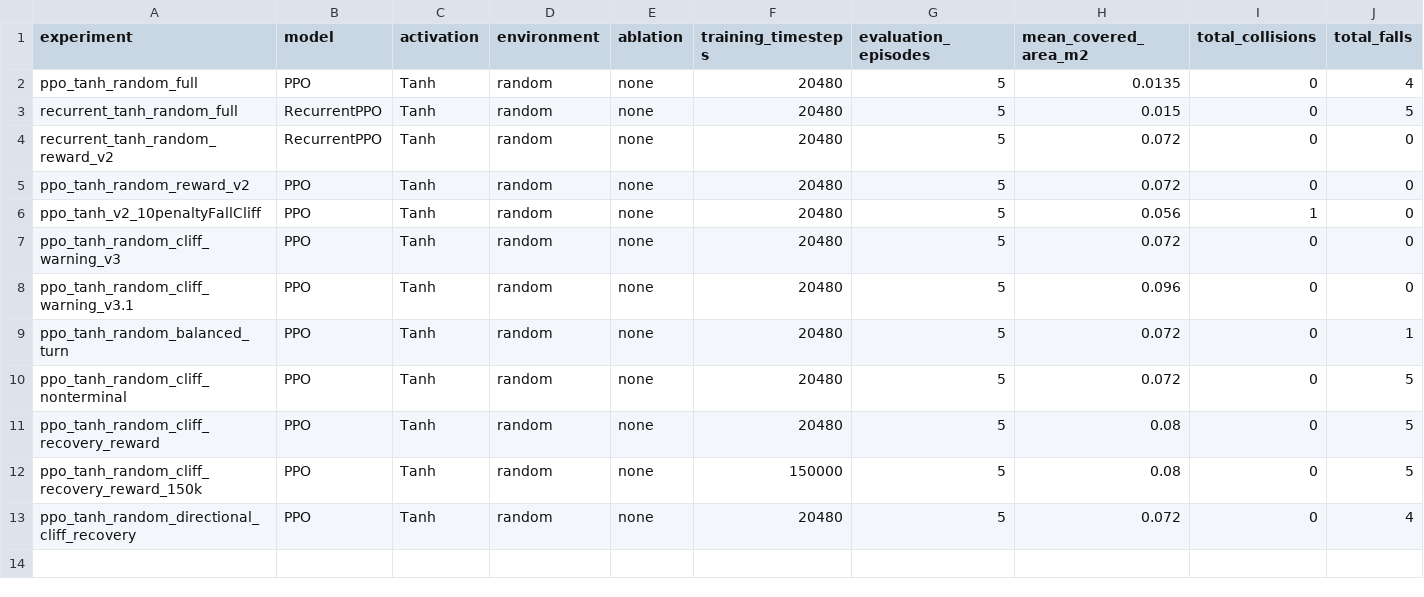
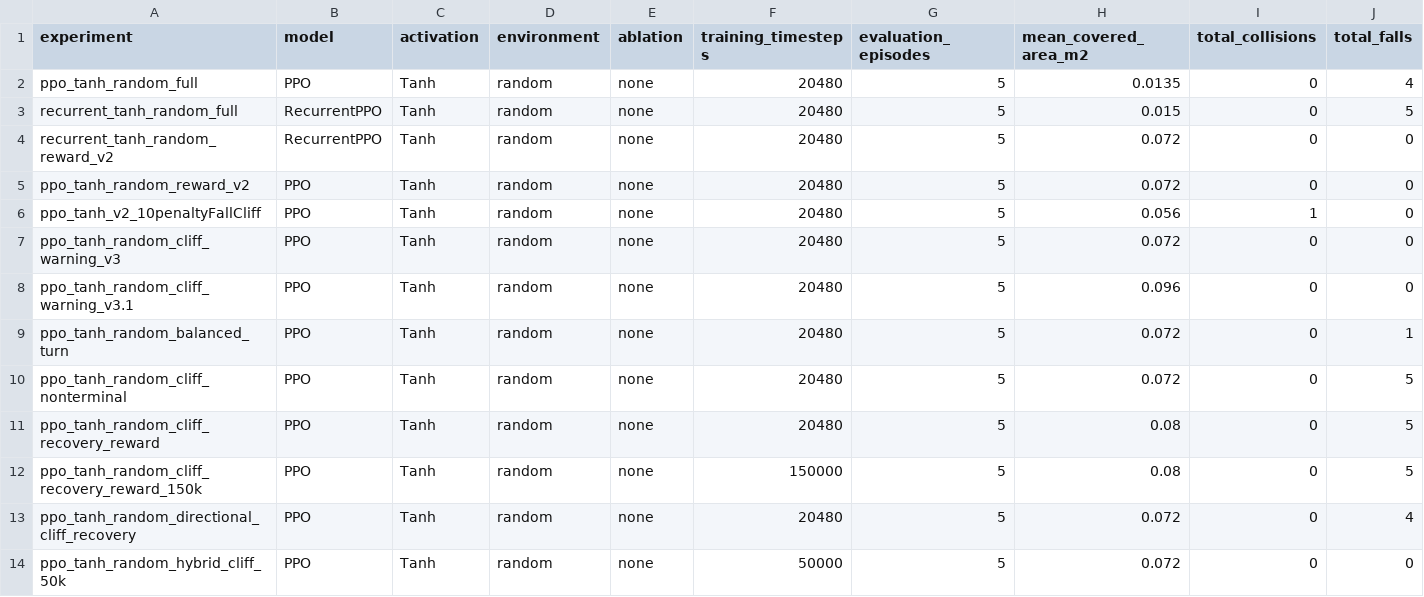
Before and after one commit to raviabreu8/Base2, a CSV file: thymio_rl_template/controllers/thymio_rl_controller/results/results.csv, drawn as a sheet; only a part is shown; rows hold the shown columns only; the diff names each change by its address in the sheet, - before the commit and + after, or states it on an @@ line.

Commit message:
formula do modelo ppo_tanh_random_hybrid_cliff_50k

```diff
--- a/thymio_rl_template/controllers/thymio_rl_controller/results/results.csv
+++ b/thymio_rl_template/controllers/thymio_rl_controller/results/results.csv
+row 14: ppo_tanh_random_hybrid_cliff_50k | PPO | Tanh | random | none | 50000 | 5 | 0.072 | 0 | 0
```
Also changed, not shown: 2 other files.
